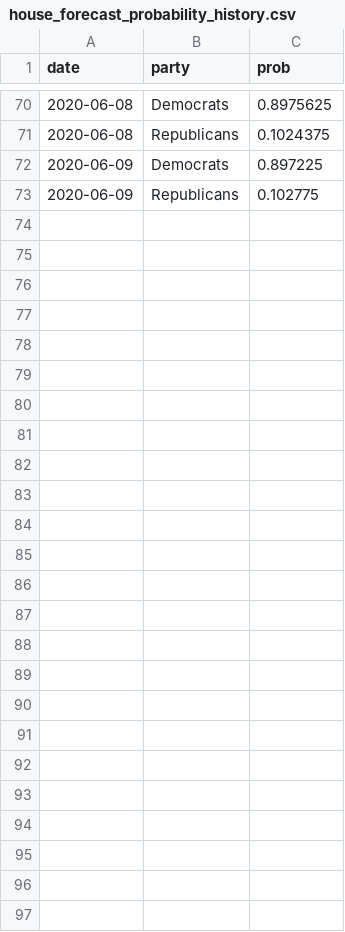
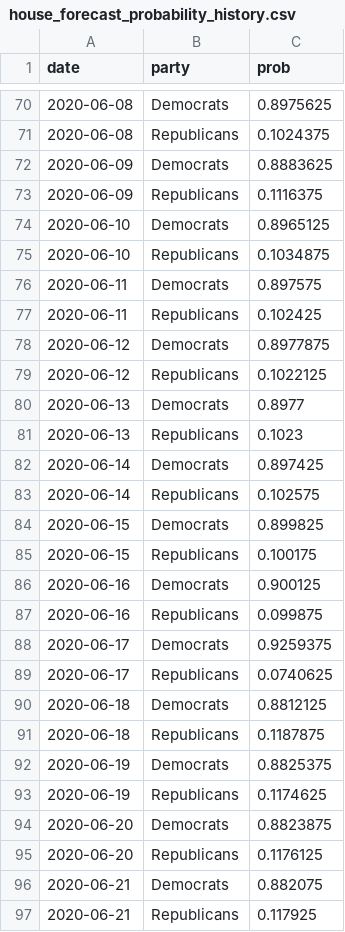
Before and after one commit to thisismactan/USA-2020, a CSV file: output/house_forecast_probability_history.csv, drawn as a sheet; only a part is shown, gaps mark what is left out.

Commit message:
June forecast update

```diff
--- a/output/house_forecast_probability_history.csv
+++ b/output/house_forecast_probability_history.csv
@@ -71,3 +71,27 @@ date,party,prob
 2020-06-08,Republicans,0.1024375
-2020-06-09,Democrats,0.897225
-2020-06-09,Republicans,0.102775
+2020-06-09,Democrats,0.8883625
+2020-06-09,Republicans,0.1116375
+2020-06-10,Democrats,0.8965125
+2020-06-10,Republicans,0.1034875
+2020-06-11,Democrats,0.897575
+2020-06-11,Republicans,0.102425
+2020-06-12,Democrats,0.8977875
+2020-06-12,Republicans,0.1022125
+2020-06-13,Democrats,0.8977
+2020-06-13,Republicans,0.1023
+2020-06-14,Democrats,0.897425
+2020-06-14,Republicans,0.102575
+2020-06-15,Democrats,0.899825
+2020-06-15,Republicans,0.100175
+2020-06-16,Democrats,0.900125
+2020-06-16,Republicans,0.099875
+2020-06-17,Democrats,0.9259375
+2020-06-17,Republicans,0.0740625
+2020-06-18,Democrats,0.8812125
+2020-06-18,Republicans,0.1187875
+2020-06-19,Democrats,0.8825375
+2020-06-19,Republicans,0.1174625
+2020-06-20,Democrats,0.8823875
+2020-06-20,Republicans,0.1176125
+2020-06-21,Democrats,0.882075
+2020-06-21,Republicans,0.117925
```
Also changed, not shown: data/house_candidates.csv, data/senate_candidates.csv, 6 other files.
